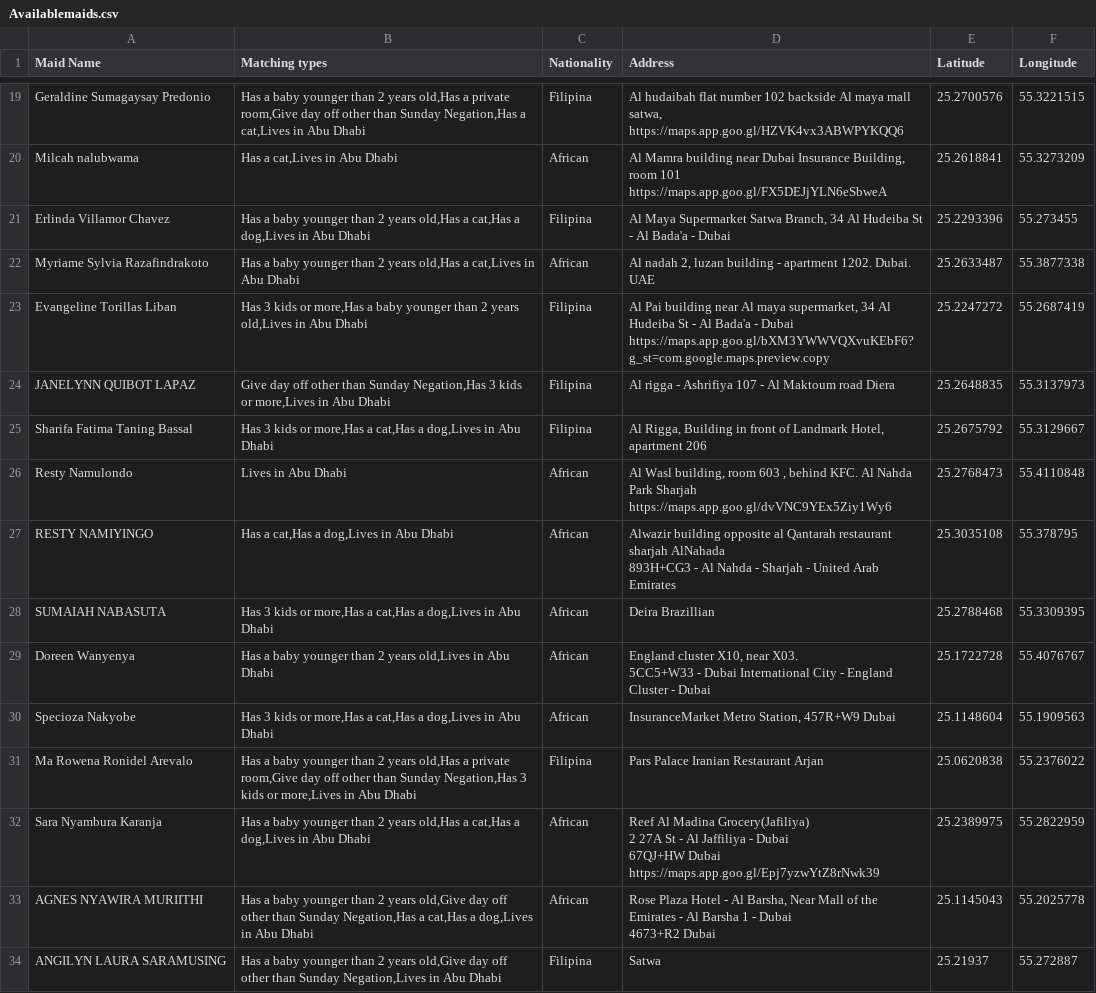
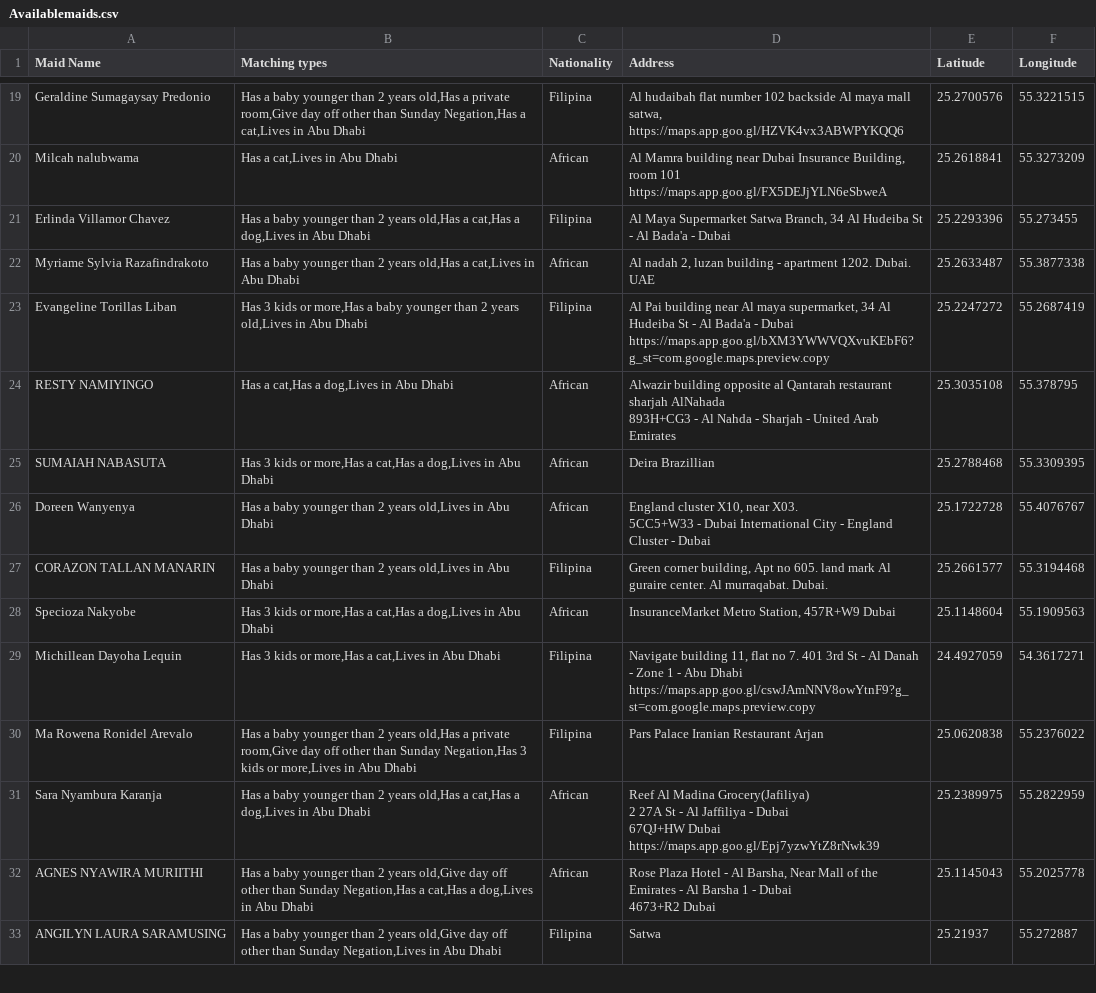
Before and after one commit to charbelchdid/map, a CSV file: Availablemaids.csv, drawn as a sheet; only a part is shown, gaps mark what is left out; the diff covers the shown part only.

Commit message:
Update Hired Live-out Maids Raw Data AVAILABLE CSV on 2025-03-12T10:04:11.036Z

```diff
--- a/Availablemaids.csv
+++ b/Availablemaids.csv
@@ -27,6 +28,2 @@ Evangeline Torillas Liban,"Has 3 kids or more,Has a baby younger than 2 years ol
 https://maps.app.goo.gl/bXM3YWWVQXvuKEbF6?g_st=com.google.maps.preview.copy",25.2247272,55.2687419
-JANELYNN QUIBOT LAPAZ ,"Give day off other than Sunday Negation,Has 3 kids or more,Lives in Abu Dhabi",Filipina,Al rigga - Ashrifiya 107 - Al Maktoum road Diera,25.2648835,55.3137973
-Sharifa Fatima Taning Bassal,"Has 3 kids or more,Has a cat,Has a dog,Lives in Abu Dhabi",Filipina,"Al Rigga, Building in front of Landmark Hotel, apartment 206",25.2675792,55.3129667
-Resty Namulondo,Lives in Abu Dhabi,African,"Al Wasl building, room 603 , behind KFC. Al Nahda Park Sharjah
-https://maps.app.goo.gl/dvVNC9YEx5Ziy1Wy6",25.2768473,55.4110848
 RESTY NAMIYINGO,"Has a cat,Has a dog,Lives in Abu Dhabi",African,"Alwazir building opposite al Qantarah restaurant sharjah AlNahada
@@ -36,3 +33,6 @@ Doreen Wanyenya ,"Has a baby younger than 2 years old,Lives in Abu Dhabi",Africa
 5CC5+W33 - Dubai International City - England Cluster - Dubai",25.1722728,55.4076767
+CORAZON TALLAN MANARIN,"Has a baby younger than 2 years old,Lives in Abu Dhabi",Filipina,"Green corner building, Apt no 605. land mark Al guraire center. Al murraqabat. Dubai.",25.2661577,55.3194468
 Specioza Nakyobe,"Has 3 kids or more,Has a cat,Has a dog,Lives in Abu Dhabi",African,"InsuranceMarket Metro Station, 457R+W9 Dubai",25.1148604,55.1909563
+Michillean Dayoha Lequin,"Has 3 kids or more,Has a cat,Lives in Abu Dhabi",Filipina,"Navigate building 11, flat no 7. 401 3rd St - Al Danah - Zone 1 - Abu Dhabi
+https://maps.app.goo.gl/cswJAmNNV8owYtnF9?g_st=com.google.maps.preview.copy",24.4927059,54.3617271
 Ma Rowena Ronidel Arevalo,"Has a baby younger than 2 years old,Has a private room,Give day off other than Sunday Negation,Has 3 kids or more,Lives in Abu Dhabi",Filipina,Pars Palace Iranian Restaurant Arjan,25.0620838,55.2376022
```
Also changed, not shown: 6 added rows and 4 removed rows elsewhere in this file.
